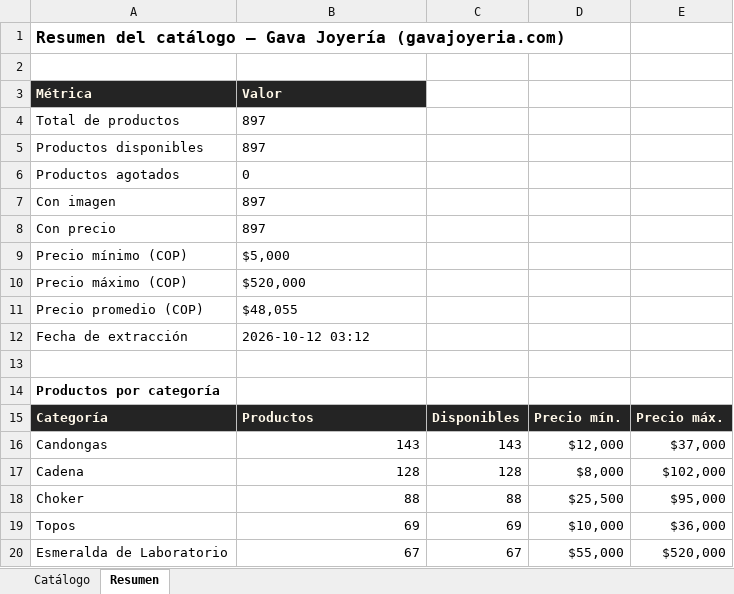
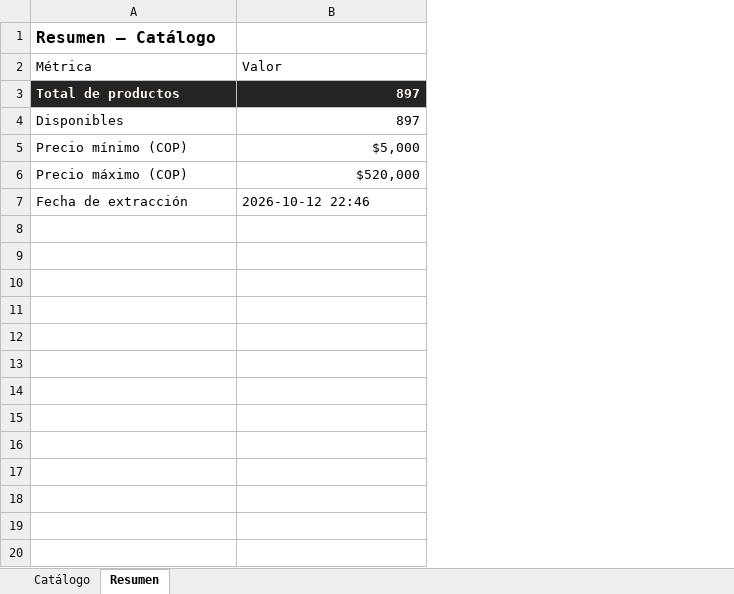
Before and after one commit to ikib2c/iki, an Excel workbook: Gava_Joyeria_Catalogo.xlsx, sheet Resumen, drawn as a sheet; only a part is shown; values as stored, in another font and other column widths than the file's, no borders; removed rows and columns are numbered as before the commit, all else as after; the diff covers the shown part only; the diff names each change by its address in the sheet, - before the commit and + after, or states it on an @@ line.

```diff
--- a/Gava_Joyeria_Catalogo.xlsx (sheet Resumen)
+++ b/Gava_Joyeria_Catalogo.xlsx (sheet Resumen)
-column C, empty
-column D, empty
-column E, empty
-A1 (Métrica): Resumen del catálogo — Gava Joyería (gavajoyeria.com)
+A1 (Métrica): Resumen — Catálogo
-row 2: (empty)
@@ A2:B2 fill: #242424 → none, bold: on → off, text colour: #FFF8E9 → black @@
@@ A3:B3 fill: none → #242424, bold: off → on, text colour: black → #FFF8E9 @@
-B3:B4 alignment: left
+B3:B4 alignment: right
-A4 (Métrica): Productos disponibles
+A4 (Métrica): Disponibles
-row 6: Productos agotados | 0
-row 7: Con imagen | 897
-row 8: Con precio | 897
-B5:B6 alignment: left
+B5:B6 alignment: right
-row 11: Precio promedio (COP) | $48,055
-B7 (Valor): 2026-10-12 03:12
+B7 (Valor): 2026-10-12 22:46
-row 13: (empty)
-row 14: Productos por categoría
-row 15: Categoría | Productos | Disponibles | Precio mín. | Precio máx.
-row 16: Candongas | 143 | 143 | $12,000 | $37,000
-row 17: Cadena | 128 | 128 | $8,000 | $102,000
-row 18: Choker | 88 | 88 | $25,500 | $95,000
-row 19: Topos | 69 | 69 | $10,000 | $36,000
-row 20: Esmeralda de Laboratorio | 67 | 67 | $55,000 | $520,000
```
Also changed, not shown: 21 removed rows elsewhere in this sheet, sheet Catálogo, Jugueteria_Taiwan_Catalogo.xlsx, Solobabys_Catalogo.xlsx, 8 other files.
